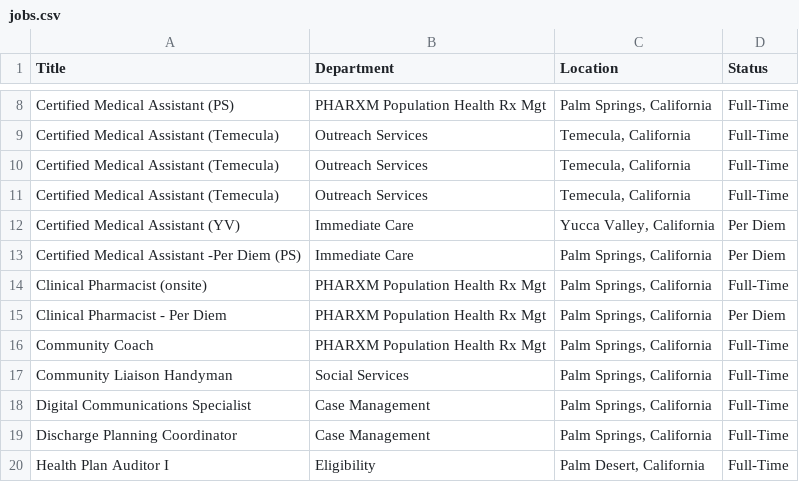
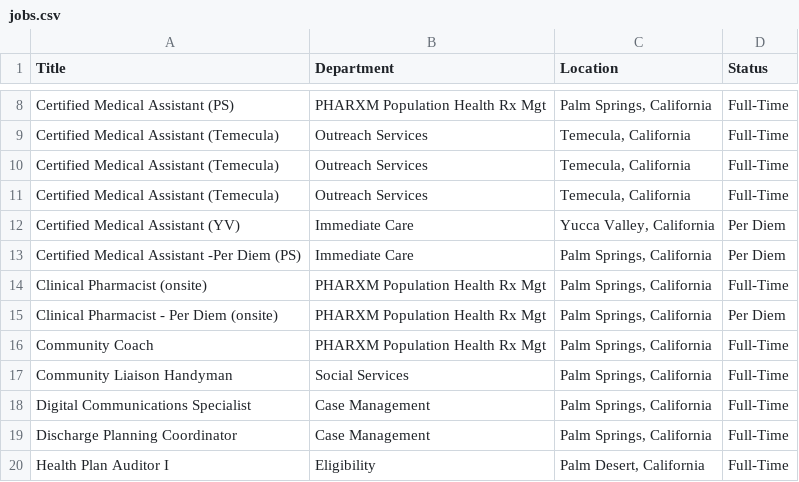
Before and after one commit to ryancheley/dohc_jobs, a CSV file: jobs.csv, drawn as a sheet; only a part is shown, gaps mark what is left out.

```diff
--- a/jobs.csv
+++ b/jobs.csv
@@ -14,3 +14,3 @@ Certified Medical Assistant -Per Diem (PS),Immediate Care,"Palm Springs, Califor
 Clinical Pharmacist (onsite),PHARXM Population Health Rx Mgt,"Palm Springs, California",Full-Time
-Clinical Pharmacist - Per Diem,PHARXM Population Health Rx Mgt,"Palm Springs, California",Per Diem
+Clinical Pharmacist - Per Diem (onsite),PHARXM Population Health Rx Mgt,"Palm Springs, California",Per Diem
 Community Coach,PHARXM Population Health Rx Mgt,"Palm Springs, California",Full-Time
```
